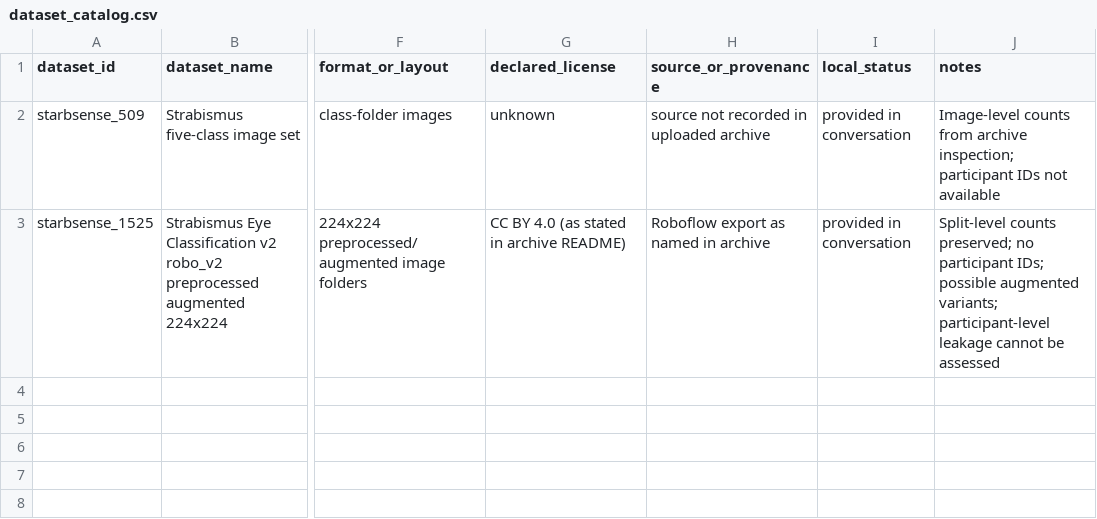
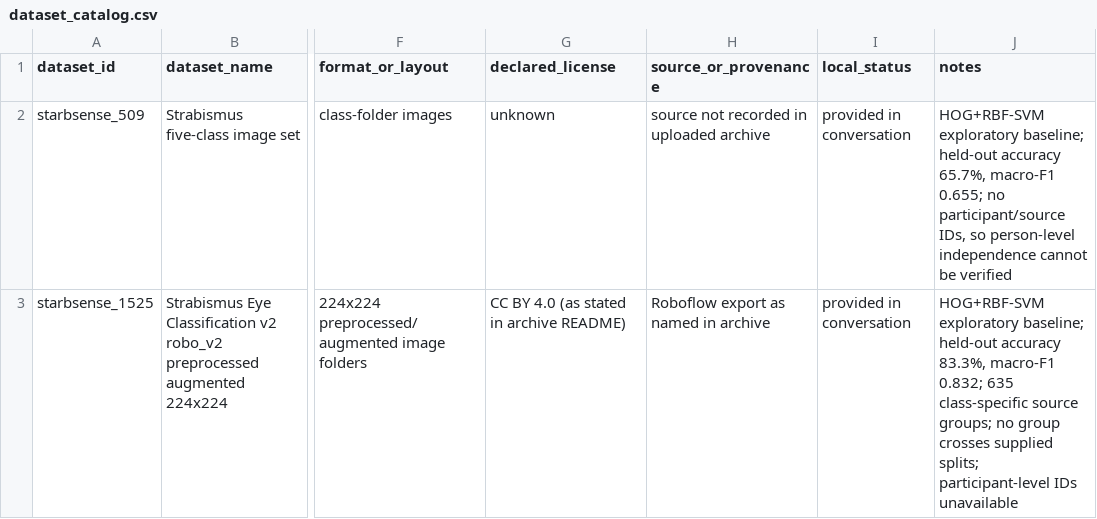
Before and after one commit to NourseenElsayed/StarbSense, a CSV file: data/manifests/dataset_catalog.csv, drawn as a sheet; only a part is shown, gaps mark what is left out; the diff names each change by its address in the sheet, - before the commit and + after, or states it on an @@ line.

Commit message:
Record exploratory baseline metrics in dataset catalog

```diff
--- a/data/manifests/dataset_catalog.csv
+++ b/data/manifests/dataset_catalog.csv
-J2 (notes): Image-level counts from archive inspection; participant IDs not available
+J2 (notes): HOG+RBF-SVM exploratory baseline; held-out accuracy 65.7%, macro-F1 0.655; no participant/source IDs, so person-level independence cannot be verified
-J3 (notes): Split-level counts preserved; no participant IDs; possible augmented variants; participant-level leakage cannot be assessed
+J3 (notes): HOG+RBF-SVM exploratory baseline; held-out accuracy 83.3%, macro-F1 0.832; 635 class-specific source groups; no group crosses supplied splits; participant-level IDs unavailable
```
